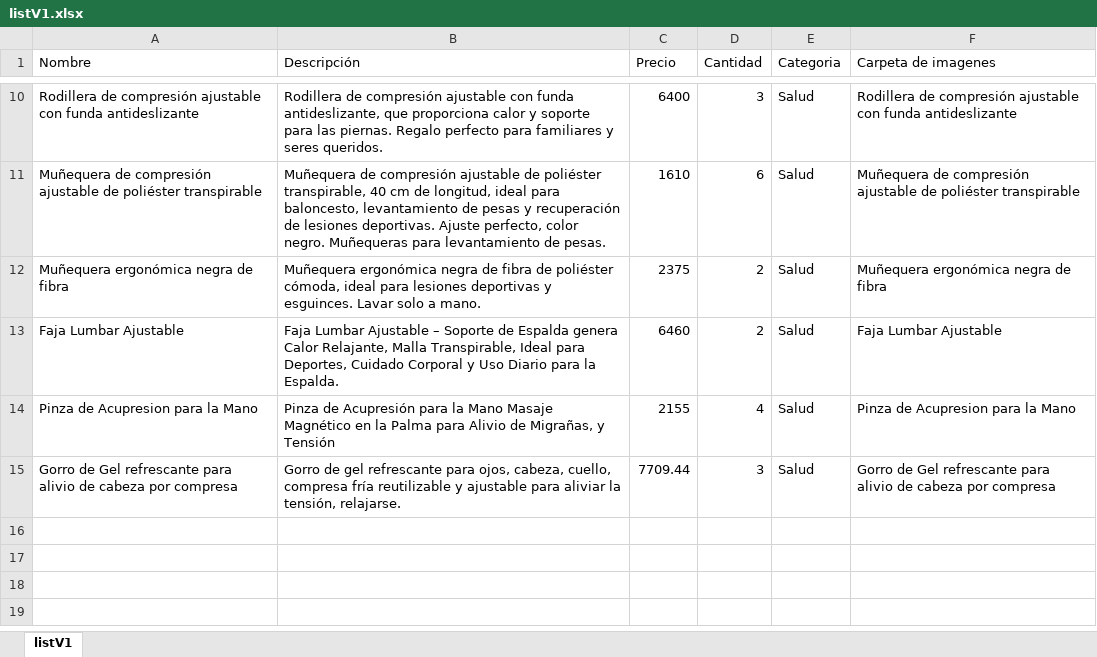
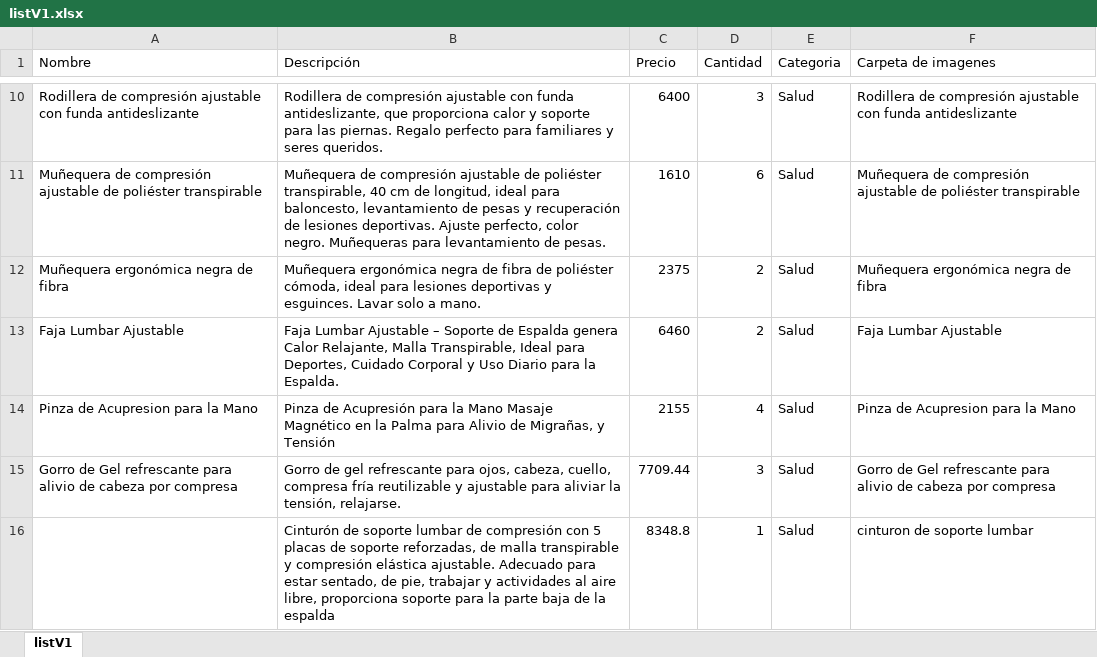
Before and after one commit to ServiTico/MarketCR, an Excel workbook: data/listV1.xlsx, sheet listV1, drawn as a sheet; only a part is shown, gaps mark what is left out; values as stored, in another font and other column widths than the file's, no borders; the diff names each change by its address in the sheet, - before the commit and + after, or states it on an @@ line.

Commit message:
Actualizando

```diff
--- a/data/listV1.xlsx (sheet listV1)
+++ b/data/listV1.xlsx (sheet listV1)
+row 16:  | Cinturón de soporte lumbar de compresión con 5 placas de soporte reforzadas, de malla transpirable y compresión elástica ajustable. Adecuado para estar sentado, de pie, trabajar y actividades al aire libre, proporciona soporte para la parte baja de la espalda | 8348.8 | 1 | Salud | cinturon de soporte lumbar
```
